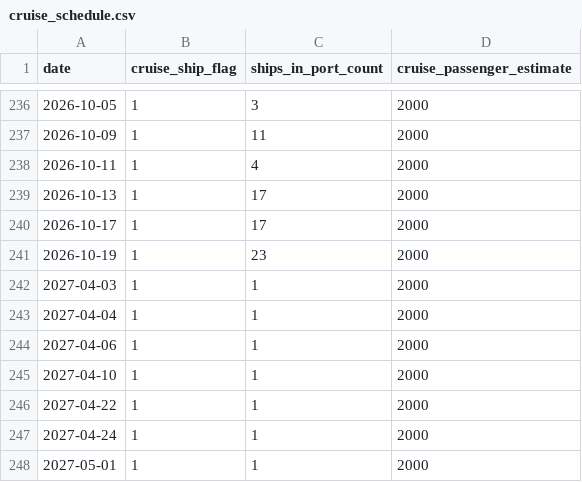
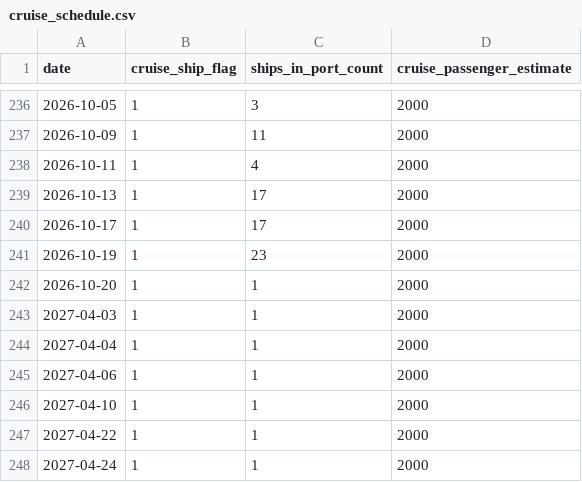
Before and after one commit to AdithKB/ODonoghuesSuffolk-Forecast, a CSV file: data/raw/cruise_schedule.csv, drawn as a sheet; only a part is shown, gaps mark what is left out; the shorter side is filled out with more unchanged rows; the diff names each change by its address in the sheet, - before the commit and + after, or states it on an @@ line.

```diff
--- a/data/raw/cruise_schedule.csv
+++ b/data/raw/cruise_schedule.csv
+row 242: 2026-10-20 | 1 | 1 | 2000
```
Also changed, not shown: data/raw/enrichment.csv, data/raw/weather_forecast.csv, 2 other files.
